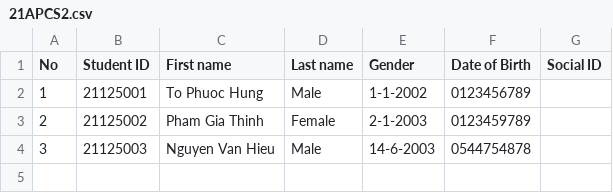
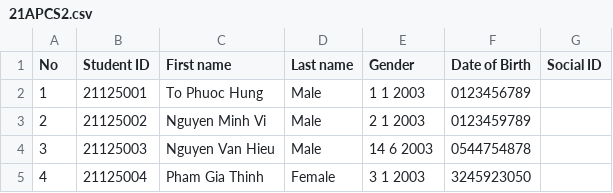
Before and after one commit to pgthinh/CS162, a CSV file: csvFile/classes/21APCS2.csv, drawn as a sheet.

```diff
--- a/csvFile/classes/21APCS2.csv
+++ b/csvFile/classes/21APCS2.csv
@@ -1,4 +1,5 @@
 No,Student ID,First name,Last name,Gender,Date of Birth,Social ID
-1,21125001,To Phuoc Hung,Male,1-1-2002,0123456789
-2,21125002,Pham Gia Thinh,Female,2-1-2003,0123459789
-3,21125003,Nguyen Van Hieu,Male,14-6-2003,0544754878
+1,21125001,To Phuoc Hung,Male,1 1 2003,0123456789
+2,21125002,Nguyen Minh Vi,Male,2 1 2003,0123459789
+3,21125003,Nguyen Van Hieu,Male,14 6 2003,0544754878
+4,21125004,Pham Gia Thinh,Female,3 1 2003,3245923050
```
Also changed, not shown: 3 other files.
